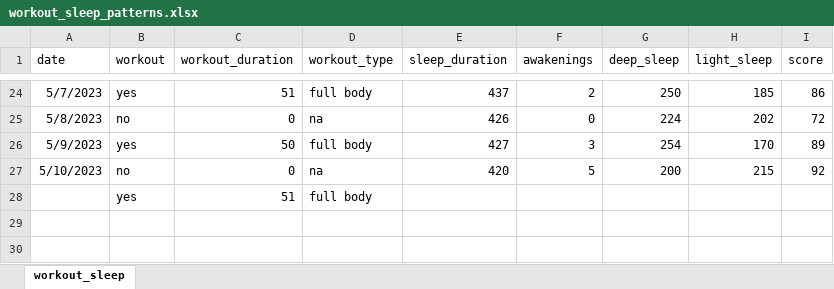
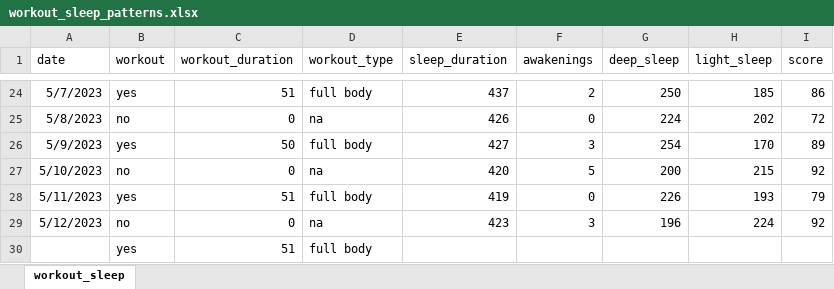
Before and after one commit to rkellazar/Sleep-and-Workout, an Excel workbook: data/workout_sleep_patterns.xlsx, sheet workout_sleep, drawn as a sheet; only a part is shown, gaps mark what is left out; values as stored, in another font and other column widths than the file's, no borders; the diff names each change by its address in the sheet, - before the commit and + after, or states it on an @@ line.

Commit message:
adding data

```diff
--- a/data/workout_sleep_patterns.xlsx (sheet workout_sleep)
+++ b/data/workout_sleep_patterns.xlsx (sheet workout_sleep)
+row 28: 5/11/2023 | yes | 51 | full body | 419 | 0 | 226 | 193 | 79
+row 29: 5/12/2023 | no | 0 | na | 423 | 3 | 196 | 224 | 92
```
